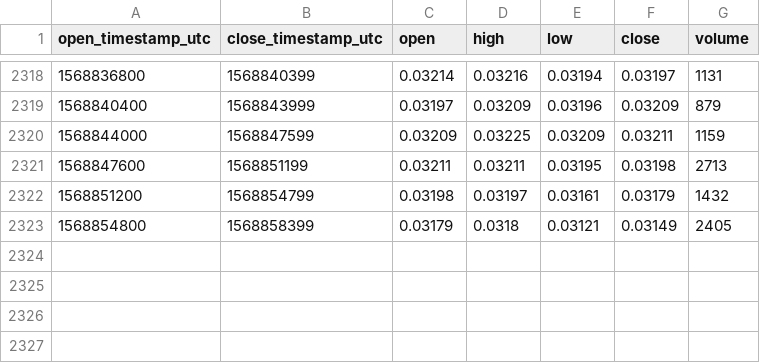
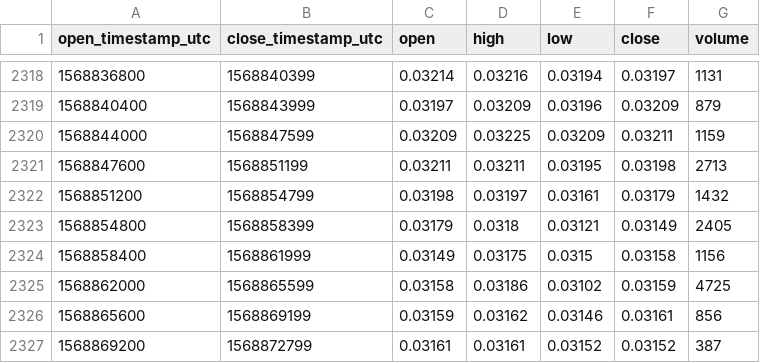
Before and after one commit to cryptobigbro/bitmex-BCHU19, a CSV file: bitmex-BCHU19-1h.csv, drawn as a sheet; only a part is shown, gaps mark what is left out.

Commit message:
Update OHLCV data.

```diff
--- a/bitmex-BCHU19-1h.csv
+++ b/bitmex-BCHU19-1h.csv
@@ -2323 +2323,5 @@ open_timestamp_utc,close_timestamp_utc,open,high,low,close,volume
 1568854800,1568858399,0.03179,0.0318,0.03121,0.03149,2405
+1568858400,1568861999,0.03149,0.03175,0.0315,0.03158,1156
+1568862000,1568865599,0.03158,0.03186,0.03102,0.03159,4725
+1568865600,1568869199,0.03159,0.03162,0.03146,0.03161,856
+1568869200,1568872799,0.03161,0.03161,0.03152,0.03152,387
```
